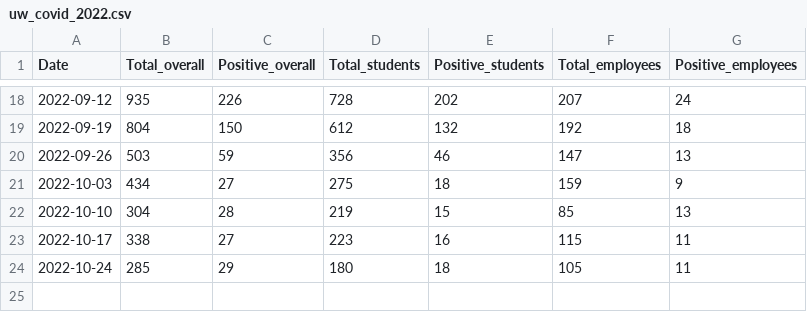
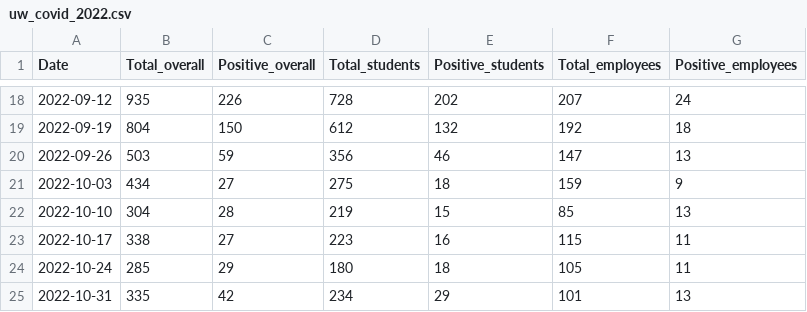
Before and after one commit to kbroman/UWCovid2022, a CSV file: uw_covid_2022.csv, drawn as a sheet; only a part is shown, gaps mark what is left out.

Commit message:
Update with data from week of 2022-10-31

```diff
--- a/uw_covid_2022.csv
+++ b/uw_covid_2022.csv
@@ -24 +24,2 @@ Date,Total_overall,Positive_overall,Total_students,Positive_students,Total_emplo
 2022-10-24,285,29,180,18,105,11
+2022-10-31,335,42,234,29,101,13
```
Also changed, not shown: 3 other files.
